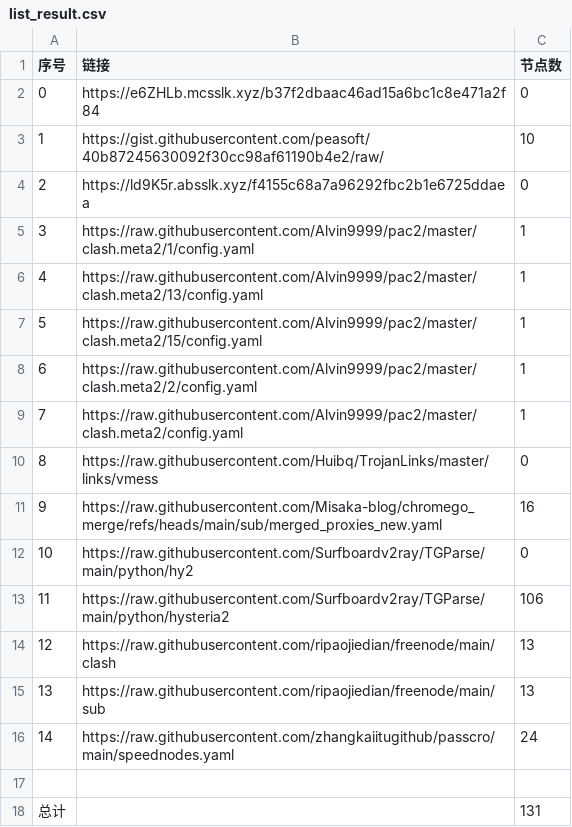
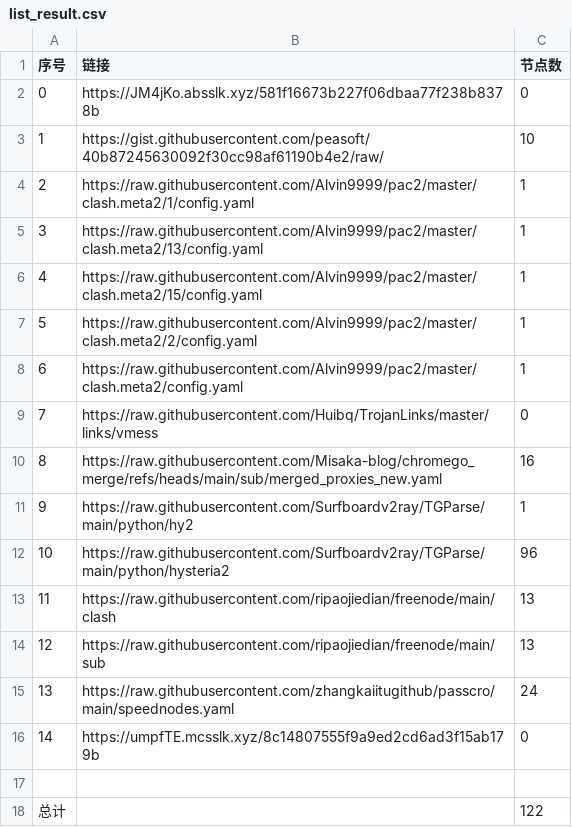
Before and after one commit to bobvane/AutoNode, a CSV file: list_result.csv, drawn as a sheet; removed rows and columns are numbered as before the commit, all else as after; the diff names each change by its address in the sheet, - before the commit and + after, or states it on an @@ line.

```diff
--- a/list_result.csv
+++ b/list_result.csv
-B2 (链接): https://e6ZHLb.mcsslk.xyz/b37f2dbaac46ad15a6bc1c8e471a2f84
+B2 (链接): https://JM4jKo.absslk.xyz/581f16673b227f06dbaa77f238b8378b
-row 4: 2 | https://ld9K5r.absslk.xyz/f4155c68a7a96292fbc2b1e6725ddaea | 0
@@ column A (序号) renumbered between rows 4 and 15 @@
-C11 (节点数): 0
+C11 (节点数): 1
-C12 (节点数): 106
+C12 (节点数): 96
+row 16: 14 | https://umpfTE.mcsslk.xyz/8c14807555f9a9ed2cd6ad3f15ab179b | 0
-C18 (节点数): 131
+C18 (节点数): 122
```
Also changed, not shown: 9 other files.
